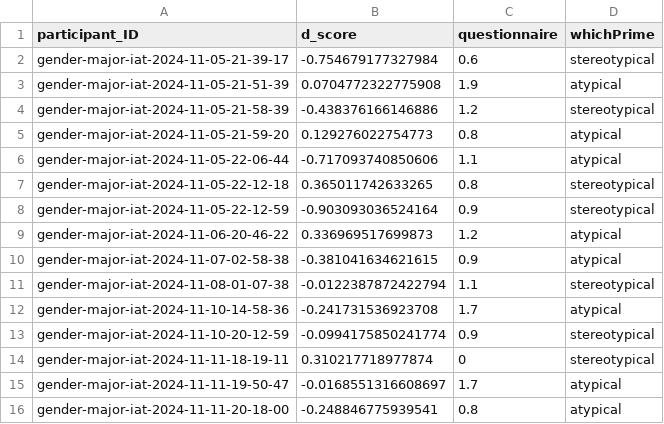
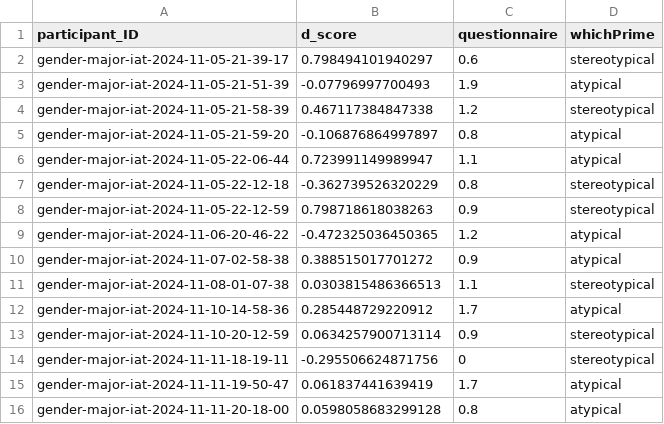
Before and after one commit to kaya-vadhan/psy1903, a CSV file: stats/data_cleaning/data/participant_dScores.csv, drawn as a sheet.

Commit message:
final data cleaning

```diff
--- a/stats/data_cleaning/data/participant_dScores.csv
+++ b/stats/data_cleaning/data/participant_dScores.csv
@@ -1,16 +1,16 @@
 "participant_ID","d_score","questionnaire","whichPrime"
-"gender-major-iat-2024-11-05-21-39-17",-0.754679177327984,0.6,"stereotypical"
-"gender-major-iat-2024-11-05-21-51-39",0.0704772322775908,1.9,"atypical"
-"gender-major-iat-2024-11-05-21-58-39",-0.438376166146886,1.2,"stereotypical"
-"gender-major-iat-2024-11-05-21-59-20",0.129276022754773,0.8,"atypical"
-"gender-major-iat-2024-11-05-22-06-44",-0.717093740850606,1.1,"atypical"
-"gender-major-iat-2024-11-05-22-12-18",0.365011742633265,0.8,"stereotypical"
-"gender-major-iat-2024-11-05-22-12-59",-0.903093036524164,0.9,"stereotypical"
-"gender-major-iat-2024-11-06-20-46-22",0.336969517699873,1.2,"atypical"
-"gender-major-iat-2024-11-07-02-58-38",-0.381041634621615,0.9,"atypical"
-"gender-major-iat-2024-11-08-01-07-38",-0.0122387872422794,1.1,"stereotypical"
-"gender-major-iat-2024-11-10-14-58-36",-0.241731536923708,1.7,"atypical"
-"gender-major-iat-2024-11-10-20-12-59",-0.0994175850241774,0.9,"stereotypical"
-"gender-major-iat-2024-11-11-18-19-11",0.310217718977874,0,"stereotypical"
-"gender-major-iat-2024-11-11-19-50-47",-0.0168551316608697,1.7,"atypical"
-"gender-major-iat-2024-11-11-20-18-00",-0.248846775939541,0.8,"atypical"
+"gender-major-iat-2024-11-05-21-39-17",0.798494101940297,0.6,"stereotypical"
+"gender-major-iat-2024-11-05-21-51-39",-0.07796997700493,1.9,"atypical"
+"gender-major-iat-2024-11-05-21-58-39",0.467117384847338,1.2,"stereotypical"
+"gender-major-iat-2024-11-05-21-59-20",-0.106876864997897,0.8,"atypical"
+"gender-major-iat-2024-11-05-22-06-44",0.723991149989947,1.1,"atypical"
+"gender-major-iat-2024-11-05-22-12-18",-0.362739526320229,0.8,"stereotypical"
+"gender-major-iat-2024-11-05-22-12-59",0.798718618038263,0.9,"stereotypical"
+"gender-major-iat-2024-11-06-20-46-22",-0.472325036450365,1.2,"atypical"
+"gender-major-iat-2024-11-07-02-58-38",0.388515017701272,0.9,"atypical"
+"gender-major-iat-2024-11-08-01-07-38",0.0303815486366513,1.1,"stereotypical"
+"gender-major-iat-2024-11-10-14-58-36",0.285448729220912,1.7,"atypical"
+"gender-major-iat-2024-11-10-20-12-59",0.0634257900713114,0.9,"stereotypical"
+"gender-major-iat-2024-11-11-18-19-11",-0.295506624871756,0,"stereotypical"
+"gender-major-iat-2024-11-11-19-50-47",0.061837441639419,1.7,"atypical"
+"gender-major-iat-2024-11-11-20-18-00",0.0598058683299128,0.8,"atypical"
```
Also changed, not shown: 3 other files.
